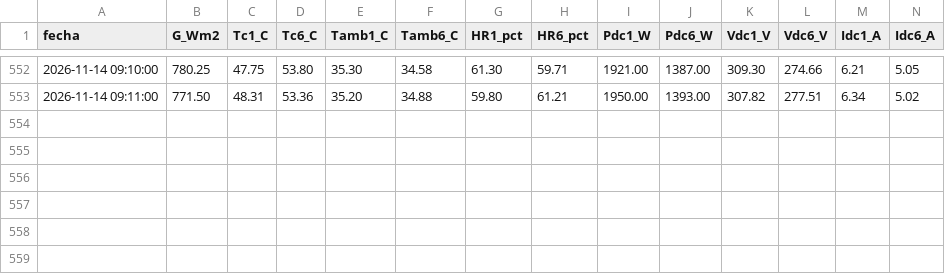
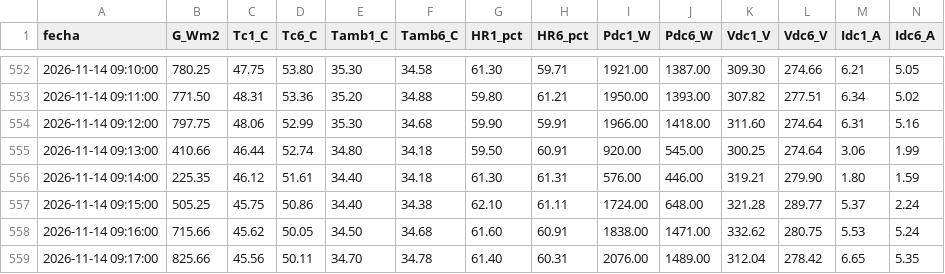
Before and after one commit to sthifen/pv-el5656-datos, a CSV file: datos/2026-11-14.csv, drawn as a sheet; only a part is shown, gaps mark what is left out.

Commit message:
datos 2026-11-14 09:17

```diff
--- a/datos/2026-11-14.csv
+++ b/datos/2026-11-14.csv
@@ -553 +553,7 @@ fecha,G_Wm2,Tc1_C,Tc6_C,Tamb1_C,Tamb6_C,HR1_pct,HR6_pct,Pdc1_W,Pdc6_W,Vdc1_V,Vdc
 2026-11-14 09:11:00,771.50,48.31,53.36,35.20,34.88,59.80,61.21,1950.00,1393.00,307.82,277.51,6.34,5.02
+2026-11-14 09:12:00,797.75,48.06,52.99,35.30,34.68,59.90,59.91,1966.00,1418.00,311.60,274.64,6.31,5.16
+2026-11-14 09:13:00,410.66,46.44,52.74,34.80,34.18,59.50,60.91,920.00,545.00,300.25,274.64,3.06,1.99
+2026-11-14 09:14:00,225.35,46.12,51.61,34.40,34.18,61.30,61.31,576.00,446.00,319.21,279.90,1.80,1.59
+2026-11-14 09:15:00,505.25,45.75,50.86,34.40,34.38,62.10,61.11,1724.00,648.00,321.28,289.77,5.37,2.24
+2026-11-14 09:16:00,715.66,45.62,50.05,34.50,34.68,61.60,60.91,1838.00,1471.00,332.62,280.75,5.53,5.24
+2026-11-14 09:17:00,825.66,45.56,50.11,34.70,34.78,61.40,60.31,2076.00,1489.00,312.04,278.42,6.65,5.35
```
